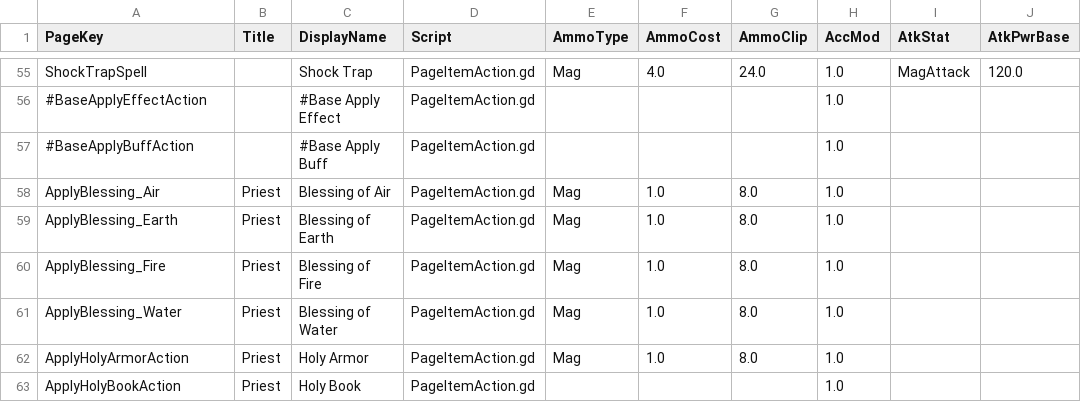
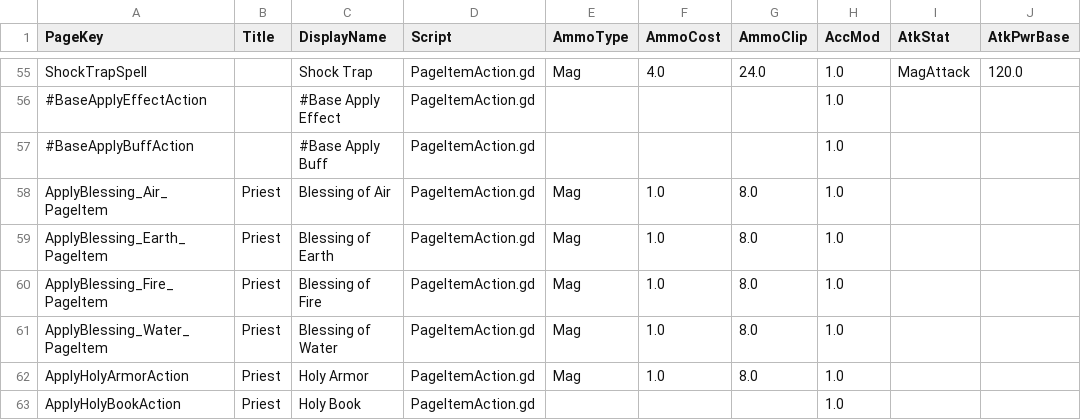
Before and after one commit to jhunt10/Pages, a CSV file: notes/pages.csv, drawn as a sheet; only a part is shown, gaps mark what is left out; the diff covers the shown part only; the diff names each change by its address in the sheet, - before the commit and + after, or states it on an @@ line.

```diff
--- a/notes/pages.csv
+++ b/notes/pages.csv
-A58 (PageKey): ApplyBlessing_Air
+A58 (PageKey): ApplyBlessing_Air_PageItem
-A59 (PageKey): ApplyBlessing_Earth
+A59 (PageKey): ApplyBlessing_Earth_PageItem
-A60 (PageKey): ApplyBlessing_Fire
+A60 (PageKey): ApplyBlessing_Fire_PageItem
-A61 (PageKey): ApplyBlessing_Water
+A61 (PageKey): ApplyBlessing_Water_PageItem
```
Also changed, not shown: 4 added rows and 6 edited cells elsewhere in this file, 21 other files.
